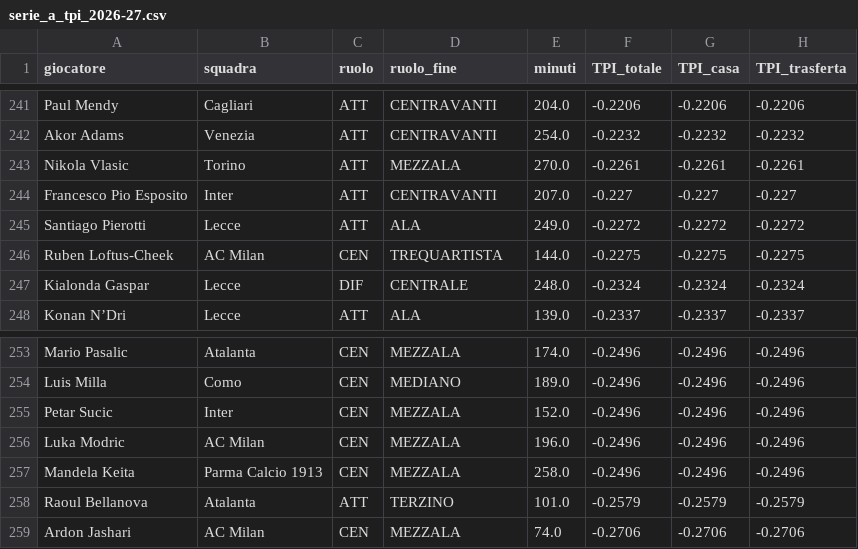
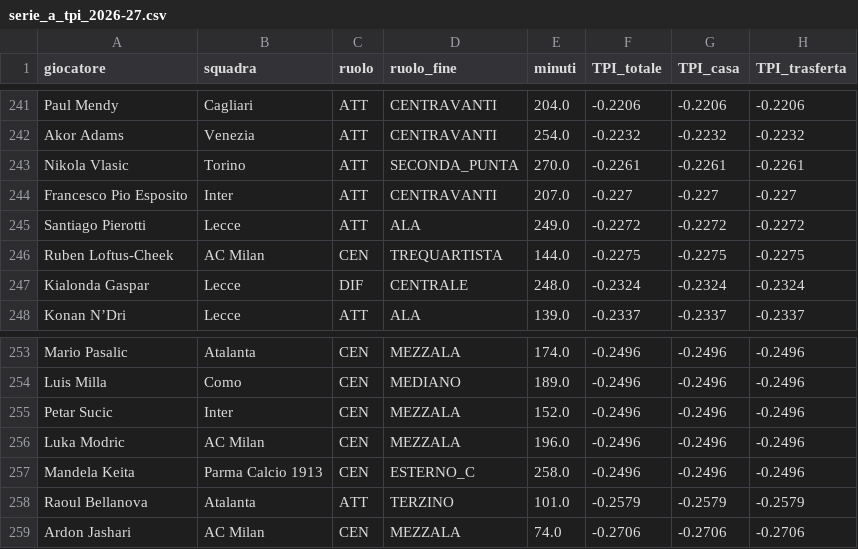
Before and after one commit to raffaeleciccone-analyst/serie-a-index, a CSV file: serie_a_tpi_2026-27.csv, drawn as a sheet; only a part is shown, gaps mark what is left out; the diff names each change by its address in the sheet, - before the commit and + after, or states it on an @@ line.

Commit message:
I qualificati senza ruolo escono anche qui
Stessa modifica del motore applicata alla Serie A: chi si qualifica ma non ha un
ruolo non finisce in pagina con le colonne vuote. Sulla stagione in corso non ne
tocca nessuno; nella vista su piu' stagioni ne toglie tre, di cui ne' Understat
ne' heXI danno la posizione.

```diff
--- a/serie_a_tpi_2026-27.csv
+++ b/serie_a_tpi_2026-27.csv
-D243 (ruolo_fine): MEZZALA
+D243 (ruolo_fine): SECONDA_PUNTA
-D257 (ruolo_fine): MEZZALA
+D257 (ruolo_fine): ESTERNO_C
```
Also changed, not shown: 6 other files.
